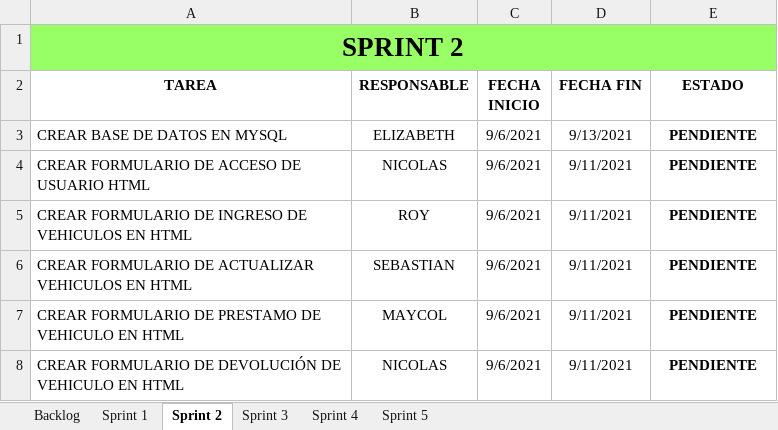
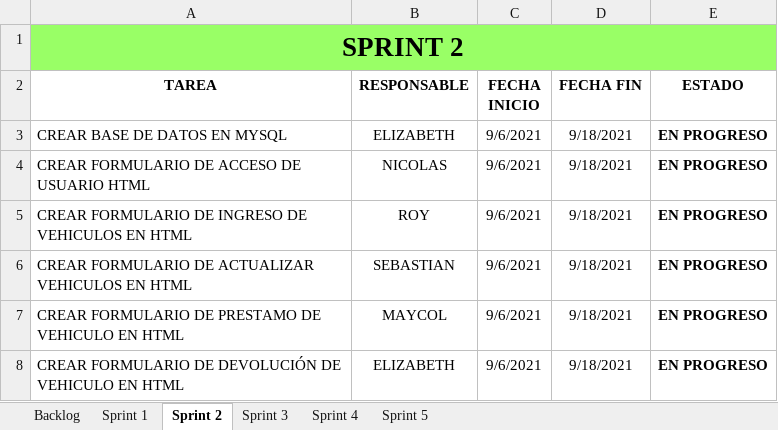
Before and after one commit to SEBASTIAN2059/ProyectoCiclo3Alquiler, an Excel workbook: Documentos Sprint/ProducBacklogDIVI.xlsx, sheet Sprint 2, drawn as a sheet; values as stored, in another font and other column widths than the file's, no borders; conditional formats and table styles not drawn; the diff names each change by its address in the sheet, - before the commit and + after, or states it on an @@ line.

```diff
--- a/Documentos Sprint/ProducBacklogDIVI.xlsx (sheet Sprint 2)
+++ b/Documentos Sprint/ProducBacklogDIVI.xlsx (sheet Sprint 2)
-D3 (FECHA FIN): 9/13/2021
+D3 (FECHA FIN): 9/18/2021
-E3:E8 (ESTADO): PENDIENTE
+E3:E8 (ESTADO): EN PROGRESO
-D4:D8 (FECHA FIN): 9/11/2021
+D4:D8 (FECHA FIN): 9/18/2021
-B8 (RESPONSABLE): NICOLAS
+B8 (RESPONSABLE): ELIZABETH
```
Also changed, not shown: sheet Sprint 1, 7 other files.
